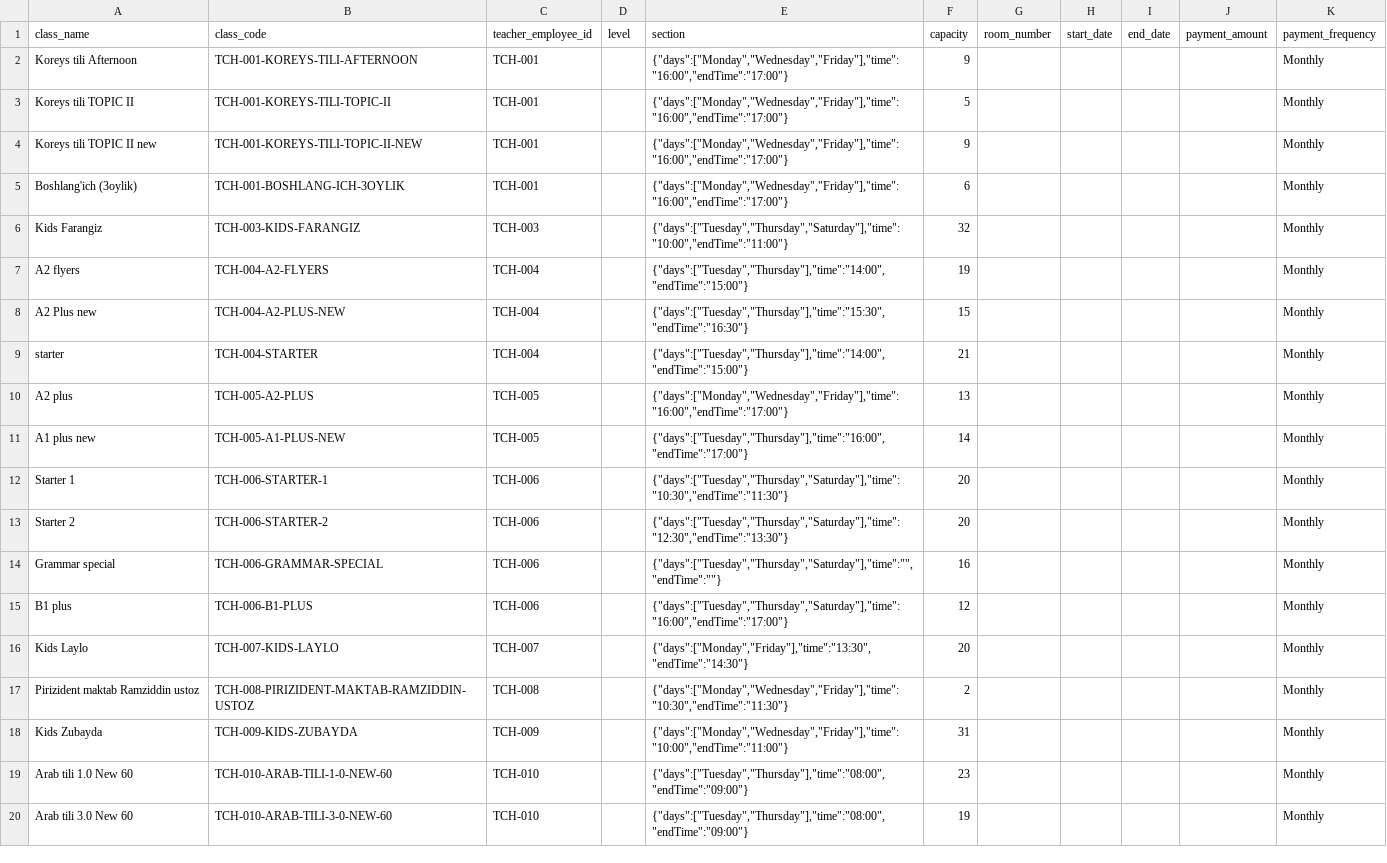
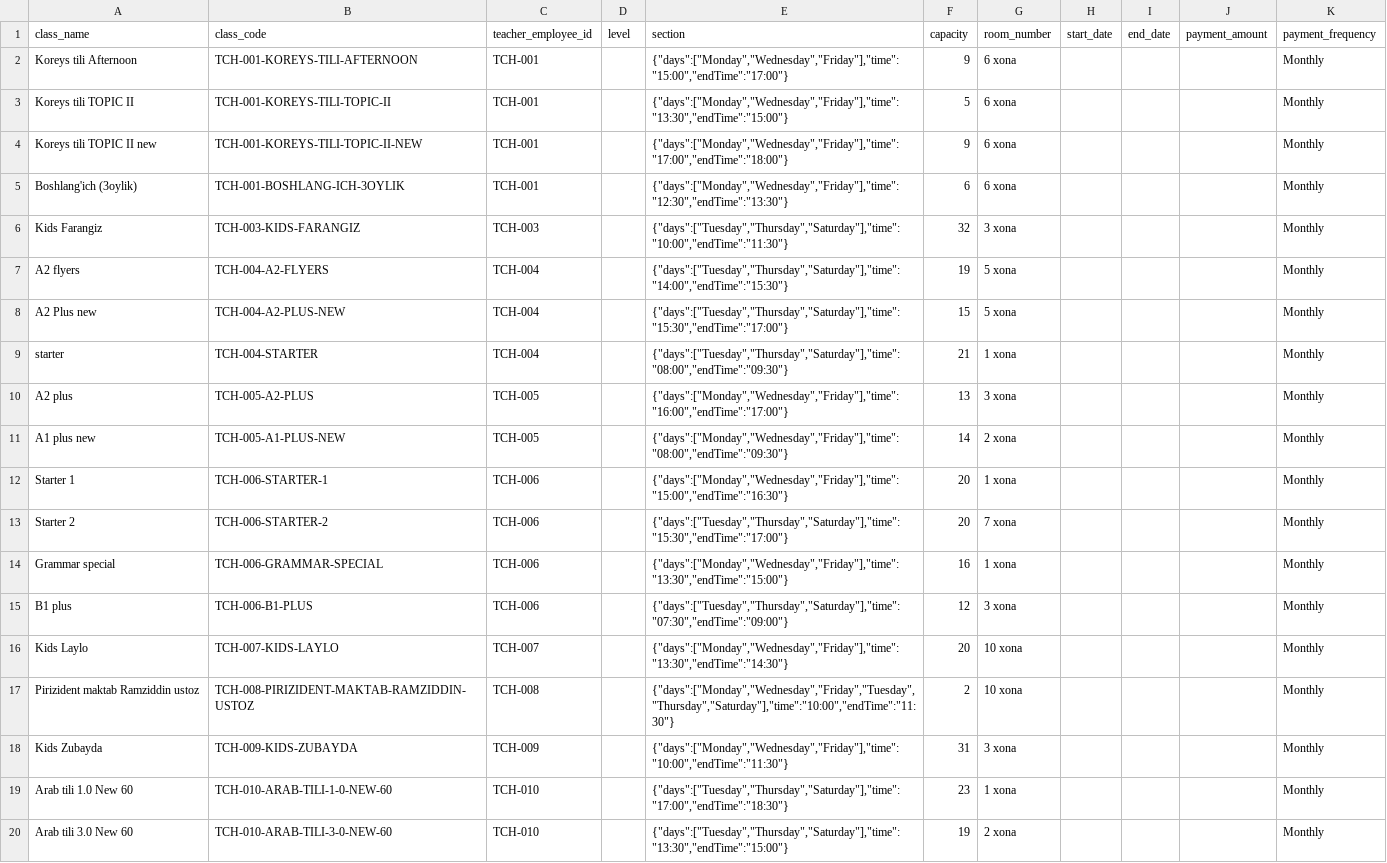
Before and after one commit to mrkadirov2005/RMC, a CSV file: docs/normalized/classes_import.csv, drawn as a sheet; only a part is shown; the diff covers the shown part only; the diff names each change by its address in the sheet, - before the commit and + after, or states it on an @@ line.

Commit message:
fixed rooms data

```diff
--- a/docs/normalized/classes_import.csv
+++ b/docs/normalized/classes_import.csv
-E2 (section): {"days":["Monday","Wednesday","Friday"],"time":"16:00","endTime":"17:00"}
+E2 (section): {"days":["Monday","Wednesday","Friday"],"time":"15:00","endTime":"17:00"}
-G2:G5 (room_number): (empty)
+G2:G5 (room_number): 6 xona
-E3 (section): {"days":["Monday","Wednesday","Friday"],"time":"16:00","endTime":"17:00"}
+E3 (section): {"days":["Monday","Wednesday","Friday"],"time":"13:30","endTime":"15:00"}
-E4 (section): {"days":["Monday","Wednesday","Friday"],"time":"16:00","endTime":"17:00"}
+E4 (section): {"days":["Monday","Wednesday","Friday"],"time":"17:00","endTime":"18:00"}
-E5 (section): {"days":["Monday","Wednesday","Friday"],"time":"16:00","endTime":"17:00"}
+E5 (section): {"days":["Monday","Wednesday","Friday"],"time":"12:30","endTime":"13:30"}
-E6 (section): {"days":["Tuesday","Thursday","Saturday"],"time":"10:00","endTime":"11:00"}
+E6 (section): {"days":["Tuesday","Thursday","Saturday"],"time":"10:00","endTime":"11:30"}
-G6 (room_number): (empty)
+G6 (room_number): 3 xona
-E7 (section): {"days":["Tuesday","Thursday"],"time":"14:00","endTime":"15:00"}
+E7 (section): {"days":["Tuesday","Thursday","Saturday"],"time":"14:00","endTime":"15:30"}
-G7:G8 (room_number): (empty)
+G7:G8 (room_number): 5 xona
-E8 (section): {"days":["Tuesday","Thursday"],"time":"15:30","endTime":"16:30"}
+E8 (section): {"days":["Tuesday","Thursday","Saturday"],"time":"15:30","endTime":"17:00"}
-E9 (section): {"days":["Tuesday","Thursday"],"time":"14:00","endTime":"15:00"}
+E9 (section): {"days":["Tuesday","Thursday","Saturday"],"time":"08:00","endTime":"09:30"}
-G9 (room_number): (empty)
+G9 (room_number): 1 xona
-G10 (room_number): (empty)
+G10 (room_number): 3 xona
-E11 (section): {"days":["Tuesday","Thursday"],"time":"16:00","endTime":"17:00"}
+E11 (section): {"days":["Monday","Wednesday","Friday"],"time":"08:00","endTime":"09:30"}
-G11 (room_number): (empty)
+G11 (room_number): 2 xona
-E12 (section): {"days":["Tuesday","Thursday","Saturday"],"time":"10:30","endTime":"11:30"}
+E12 (section): {"days":["Monday","Wednesday","Friday"],"time":"15:00","endTime":"16:30"}
-G12 (room_number): (empty)
+G12 (room_number): 1 xona
-E13 (section): {"days":["Tuesday","Thursday","Saturday"],"time":"12:30","endTime":"13:30"}
+E13 (section): {"days":["Tuesday","Thursday","Saturday"],"time":"15:30","endTime":"17:00"}
-G13 (room_number): (empty)
+G13 (room_number): 7 xona
-E14 (section): {"days":["Tuesday","Thursday","Saturday"],"time":"","endTime":""}
+E14 (section): {"days":["Monday","Wednesday","Friday"],"time":"13:30","endTime":"15:00"}
-G14 (room_number): (empty)
+G14 (room_number): 1 xona
-E15 (section): {"days":["Tuesday","Thursday","Saturday"],"time":"16:00","endTime":"17:00"}
+E15 (section): {"days":["Tuesday","Thursday","Saturday"],"time":"07:30","endTime":"09:00"}
-G15 (room_number): (empty)
+G15 (room_number): 3 xona
-E16 (section): {"days":["Monday","Friday"],"time":"13:30","endTime":"14:30"}
+E16 (section): {"days":["Monday","Wednesday","Friday"],"time":"13:30","endTime":"14:30"}
-G16:G17 (room_number): (empty)
+G16:G17 (room_number): 10 xona
-E17 (section): {"days":["Monday","Wednesday","Friday"],"time":"10:30","endTime":"11:30"}
+E17 (section): {"days":["Monday","Wednesday","Friday","Tuesday","Thursday","Saturday"],"time":"10:00","endTime":"11:30"}
-E18 (section): {"days":["Monday","Wednesday","Friday"],"time":"10:00","endTime":"11:00"}
+E18 (section): {"days":["Monday","Wednesday","Friday"],"time":"10:00","endTime":"11:30"}
-G18 (room_number): (empty)
+G18 (room_number): 3 xona
-E19 (section): {"days":["Tuesday","Thursday"],"time":"08:00","endTime":"09:00"}
+E19 (section): {"days":["Tuesday","Thursday","Saturday"],"time":"17:00","endTime":"18:30"}
-G19 (room_number): (empty)
+G19 (room_number): 1 xona
-E20 (section): {"days":["Tuesday","Thursday"],"time":"08:00","endTime":"09:00"}
+E20 (section): {"days":["Tuesday","Thursday","Saturday"],"time":"13:30","endTime":"15:00"}
-G20 (room_number): (empty)
+G20 (room_number): 2 xona
```
Also changed, not shown: 69 edited cells elsewhere in this file, 4 other files.
